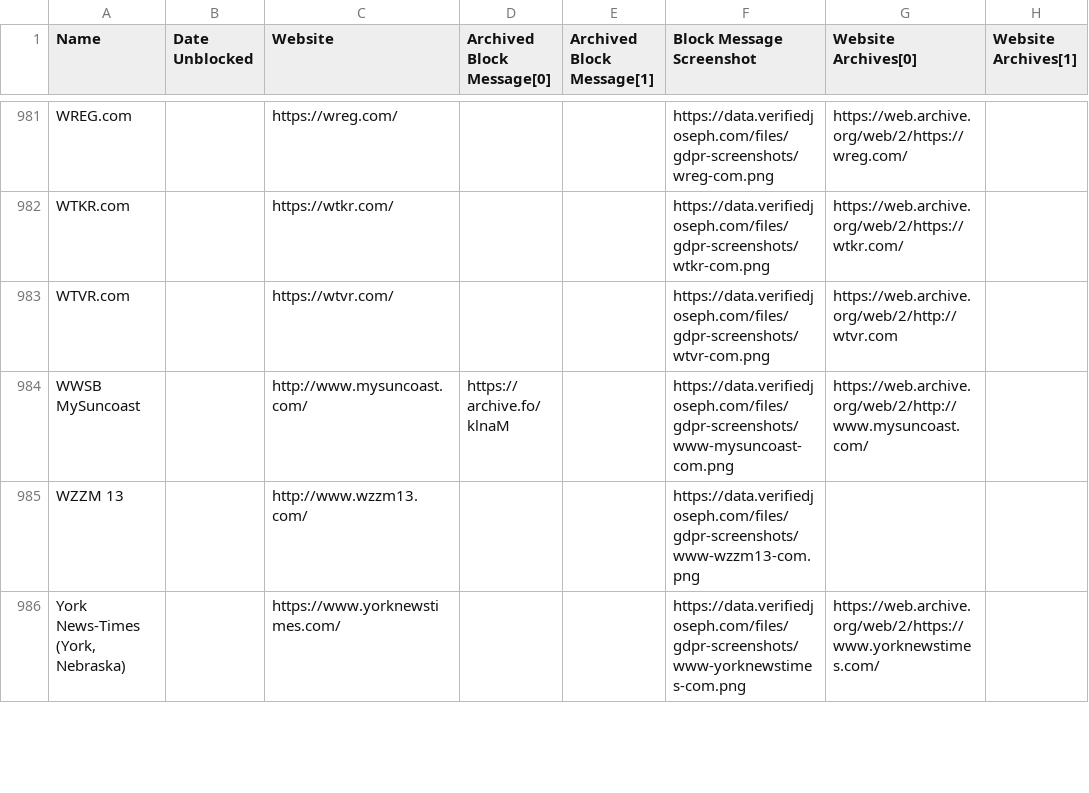
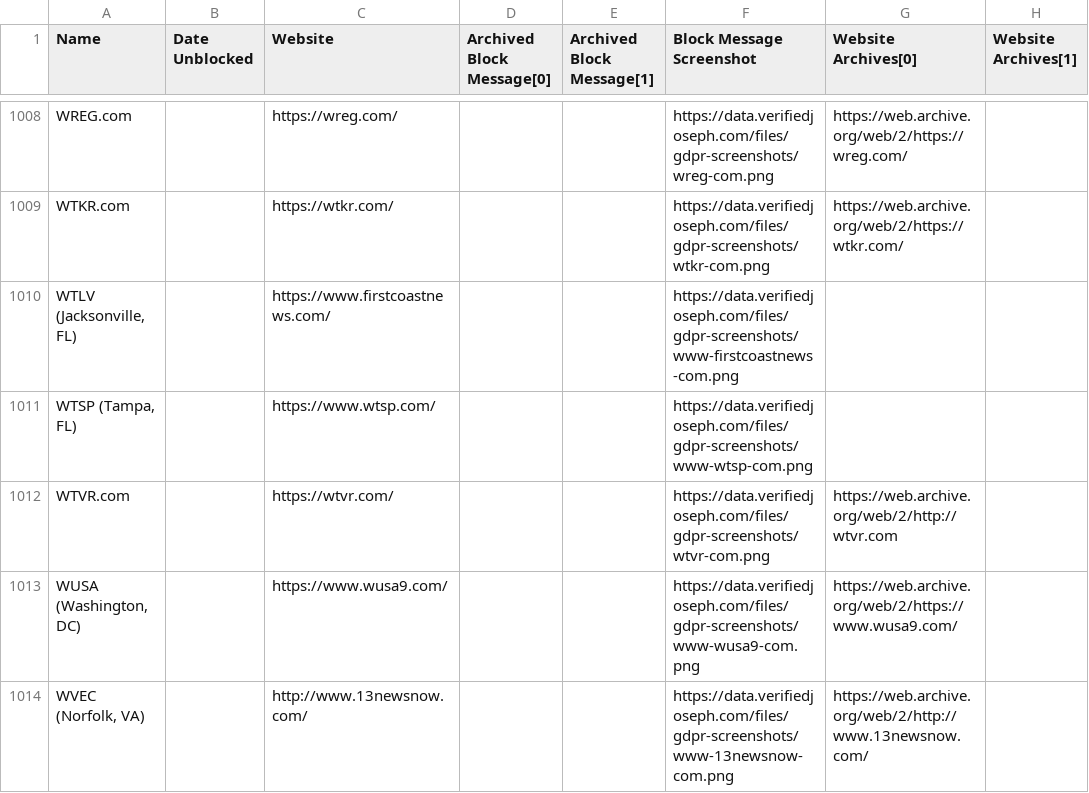
Before and after one commit to VerifiedJoseph/data.verifiedjoseph.com, a CSV file: website-blocked-gdpr.csv, drawn as a sheet; only a part is shown, gaps mark what is left out; the shorter side is filled out with more unchanged rows; the diff covers the shown part only; the diff names each change by its address in the sheet, - before the commit and + after, or states it on an @@ line.

```diff
--- a/website-blocked-gdpr.csv
+++ b/website-blocked-gdpr.csv
+row 1010: WTLV (Jacksonville, FL) |  | https://www.firstcoastnews.com/ |  |  | https://data.verifiedjoseph.com/files/gdpr-screenshots/www-firstcoastnews-com.png
+row 1011: WTSP (Tampa, FL) |  | https://www.wtsp.com/ |  |  | https://data.verifiedjoseph.com/files/gdpr-screenshots/www-wtsp-com.png
+row 1013: WUSA (Washington, DC) |  | https://www.wusa9.com/ |  |  | https://data.verifiedjoseph.com/files/gdpr-screenshots/www-wusa9-com.png | https://web.archive.org/web/2/https://www.wusa9.com/
+row 1014: WVEC (Norfolk, VA) |  | http://www.13newsnow.com/ |  |  | https://data.verifiedjoseph.com/files/gdpr-screenshots/www-13newsnow-com.png | https://web.archive.org/web/2/http://www.13newsnow.com/
```
Also changed, not shown: 30 added rows elsewhere in this file.
